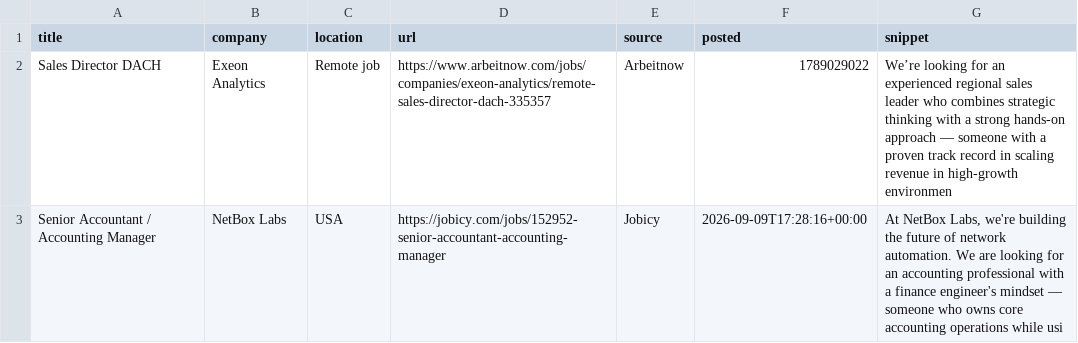
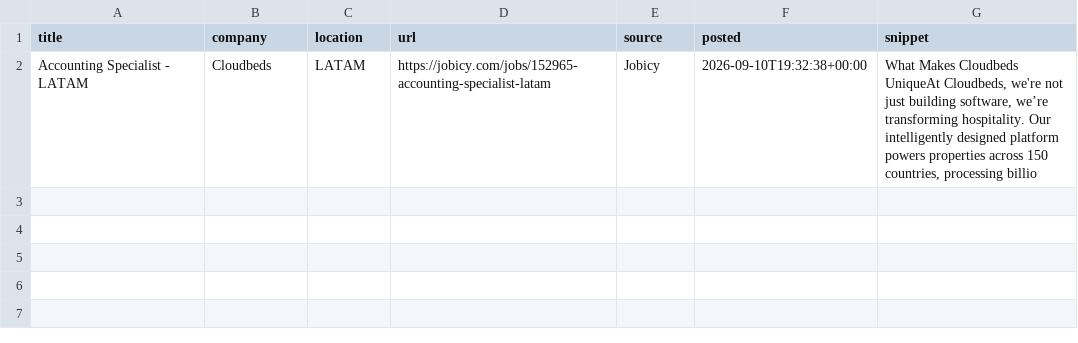
Before and after one commit to Joseph89155/remote-job-scraper, a CSV file: remote_jobs_new.csv, drawn as a sheet; removed rows and columns are numbered as before the commit, all else as after; the diff names each change by its address in the sheet, - before the commit and + after, or states it on an @@ line.

```diff
--- a/remote_jobs_new.csv
+++ b/remote_jobs_new.csv
-row 2: Sales Director DACH | Exeon Analytics | Remote job | https://www.arbeitnow.com/jobs/companies/exeon-analytics/remote-sales-director-dach-335357 | Arbeitnow | 1789029022 | We’re looking for an experienced regional sales leader who combines strategic thinking with a strong hands-on approach — someone with a proven track record in scaling revenue in high-growth environmen
-row 3: Senior Accountant / Accounting Manager | NetBox Labs | USA | https://jobicy.com/jobs/152952-senior-accountant-accounting-manager | Jobicy | 2026-09-09T17:28:16+00:00 | At NetBox Labs, we're building the future of network automation. We are looking for an accounting professional with a finance engineer's mindset — someone who owns core accounting operations while usi
+row 2: Accounting Specialist - LATAM | Cloudbeds | LATAM | https://jobicy.com/jobs/152965-accounting-specialist-latam | Jobicy | 2026-09-10T19:32:38+00:00 | What Makes Cloudbeds UniqueAt Cloudbeds, we're not just building software, we’re transforming hospitality. Our intelligently designed platform powers properties across 150 countries, processing billio
```
Also changed, not shown: 1 other file.
